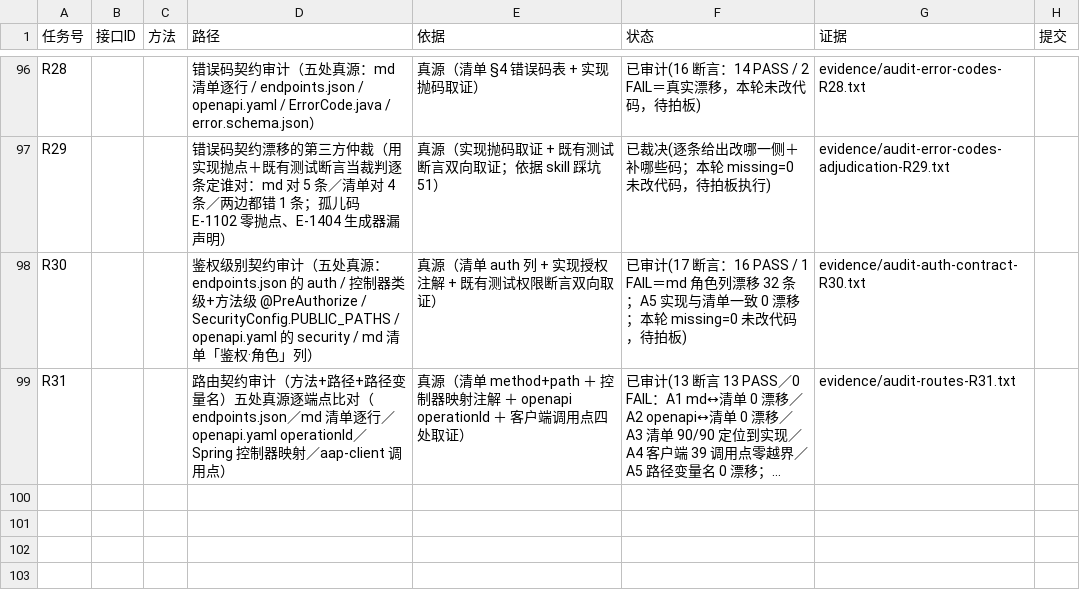
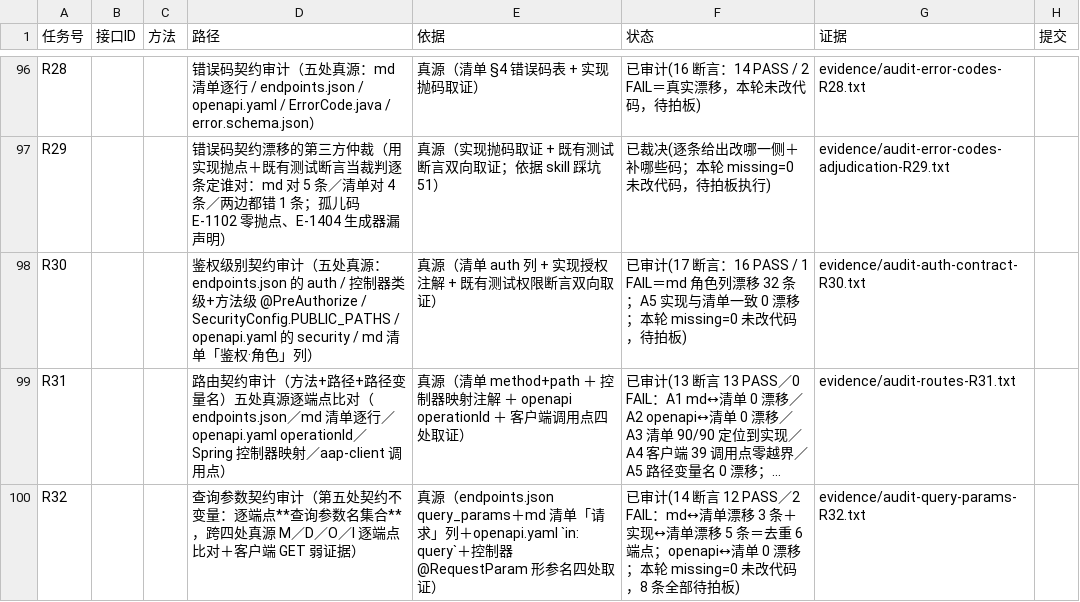
Before and after one commit to hioas/hioas-aap-001, a CSV file: .agents/state/aap-server-feature-status.csv, drawn as a sheet; only a part is shown, gaps mark what is left out; long unchanged cells end in …; the diff names each change by its address in the sheet, - before the commit and + after, or states it on an @@ line.

Commit message:
feat(tools): R32 查询参数契约审计（逐端点查询参数名集合跨四处真源比对；21 例负向自测含判别力实测）
- 新增只读审计 tools/audit-query-params.py：第五处契约不变量（查询参数名集合），
  跨 M=endpoints.json / D=md 清单「请求」列 / O=openapi in:query / I=控制器 @RequestParam 比对，
  客户端 GET 的 data 对象字面量键作弱证据（C ⊆ M，仅 GET）
- 结果 14 断言 12 PASS / 2 FAIL：md↔清单漂移 3 条、实现↔清单漂移 5 条（去重 6 端点）、
  openapi↔清单 0 漂移、A3a 定位 90/90、A4 客户端 0 越界；8 条逐条四方取证并给出改哪一行的建议
- 新增 tools/audit-query-params-selftest.py：21 条断言全 PASS（每分支一条反例 + 正向对照 +
  仓库外夹具根 + 零写副作用 + 三条真实返工回归守卫 + 两条注入缺陷判别力实测）
- 审计自身三条缺陷已修（无实参映射注解的方法体定位、对象字面量值的首标识符、md 请求体字段误当查询参数），
  首轮输出可复现固化在 red-R32-audit-qparams-firstrun.txt
- 本轮 missing=0 → 未改业务代码/清单/生成器/md/断言；全量 204 例三轮串行全绿（run1 与 run2 逐类 diff 为空）

```diff
--- a/.agents/state/aap-server-feature-status.csv
+++ b/.agents/state/aap-server-feature-status.csv
+row 100: R32 |  |  | 查询参数契约审计（第五处契约不变量：逐端点**查询参数名集合**，跨四处真源 M／D／O／I 逐端点比对＋客户端 GET 弱证据） | 真源（endpoints.json query_params＋md 清单「请求」列＋openapi.yaml `in: query`＋控制器 @RequestParam 形参名四处取证） | 已审计(14 断言 12 PASS／2 FAIL：md↔清单漂移 3 条＋实现↔清单漂移 5 条＝去重 6 端点；openapi↔清单 0 漂移；本轮 missing=0 未改代码，8 条全部待拍板) | evidence/audit-query-params-R32.txt
```
Also changed, not shown: 17 other files.
